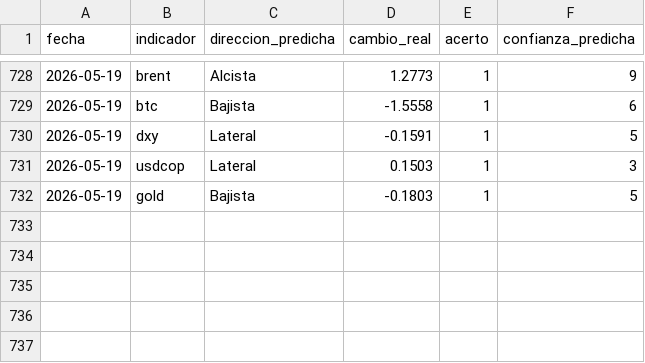
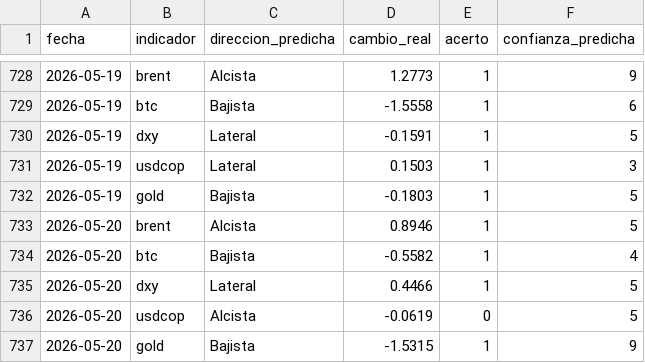
Before and after one commit to juanjo-geo/financial-agent, a CSV file: data/signals/evaluation_log.csv, drawn as a sheet; only a part is shown, gaps mark what is left out.

```diff
--- a/data/signals/evaluation_log.csv
+++ b/data/signals/evaluation_log.csv
@@ -732 +732,6 @@ fecha,indicador,direccion_predicha,cambio_real,acerto,confianza_predicha
 2026-05-19,gold,Bajista,-0.1803,1,5
+2026-05-20,brent,Alcista,0.8946,1,5
+2026-05-20,btc,Bajista,-0.5582,1,4
+2026-05-20,dxy,Lateral,0.4466,1,5
+2026-05-20,usdcop,Alcista,-0.0619,0,5
+2026-05-20,gold,Bajista,-1.5315,1,9
```
Also changed, not shown: data/historical/feargreed_history.csv, data/processed/latest_snapshot.csv, 22 other files.
